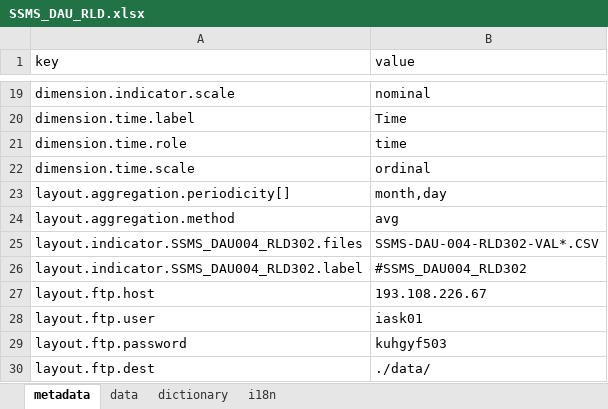
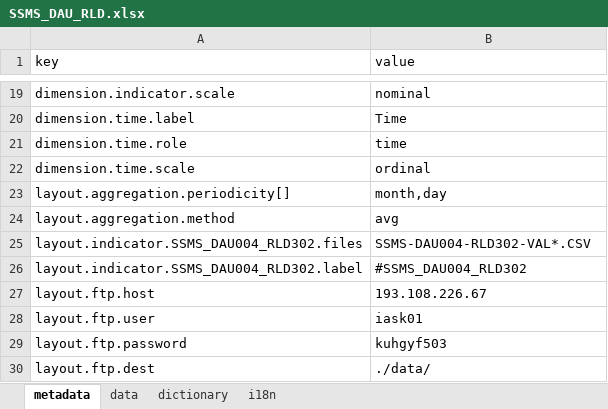
Before and after one commit to kpi-wdc/dj, an Excel workbook: wdc_libs/ssechnpp-utils/new data/SSMS_DAU_RLD.xlsx, sheet metadata, drawn as a sheet; only a part is shown, gaps mark what is left out; values as stored, in another font and other column widths than the file's, no borders; the diff names each change by its address in the sheet, - before the commit and + after, or states it on an @@ line.

Commit message:
update chnpp upload utils

```diff
--- a/wdc_libs/ssechnpp-utils/new data/SSMS_DAU_RLD.xlsx (sheet metadata)
+++ b/wdc_libs/ssechnpp-utils/new data/SSMS_DAU_RLD.xlsx (sheet metadata)
-B25 (value): SSMS-DAU-004-RLD302-VAL*.CSV
+B25 (value): SSMS-DAU004-RLD302-VAL*.CSV
```
Also changed, not shown: 16 other files.
